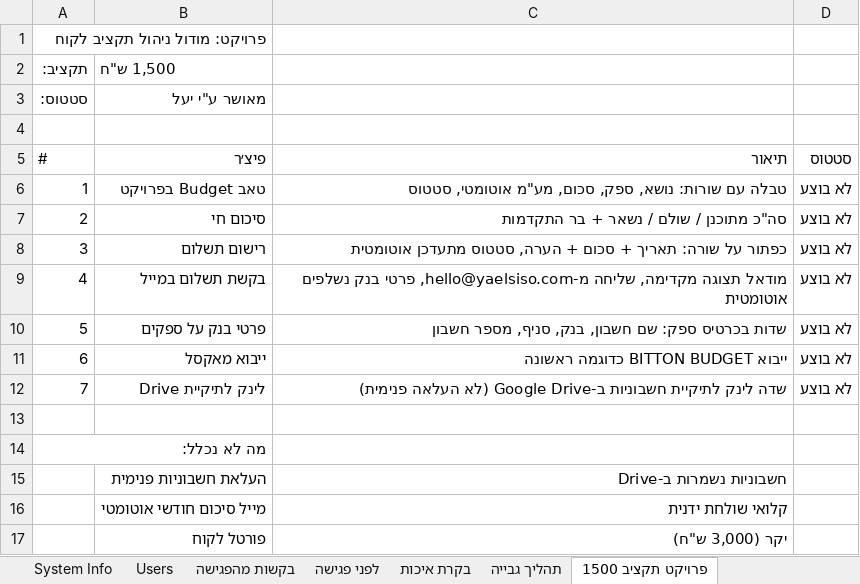
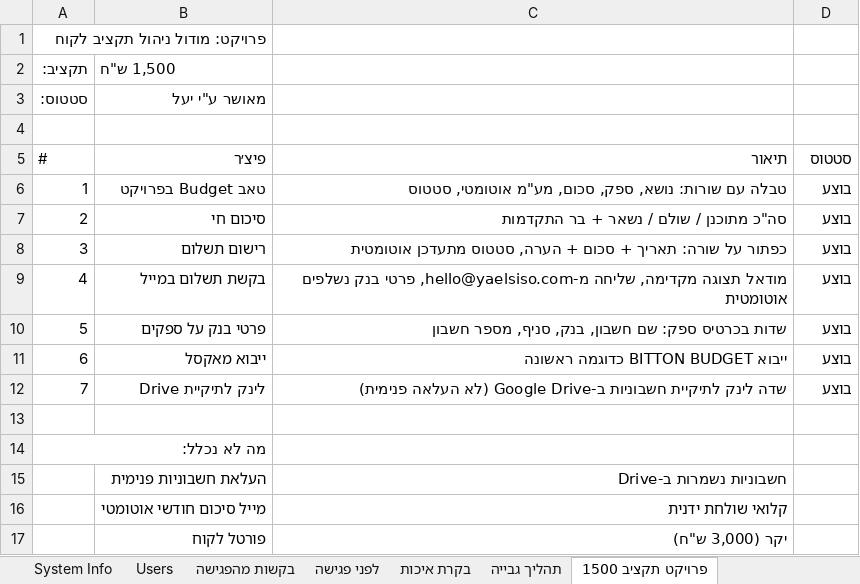
Before and after one commit to talya-debug/yael_siso, an Excel workbook: Yael_Siso_System_Info.xlsx, sheet פרויקט תקציב 1500, drawn as a sheet; values as stored, in another font and other column widths than the file's, no borders; the diff names each change by its address in the sheet, - before the commit and + after, or states it on an @@ line.

```diff
--- a/Yael_Siso_System_Info.xlsx (sheet פרויקט תקציב 1500)
+++ b/Yael_Siso_System_Info.xlsx (sheet פרויקט תקציב 1500)
-D6:D12 (סטטוס): לא בוצע
+D6:D12 (סטטוס): בוצע
```
Also changed, not shown: sheet בקשות מהפגישה, 14 other files.
